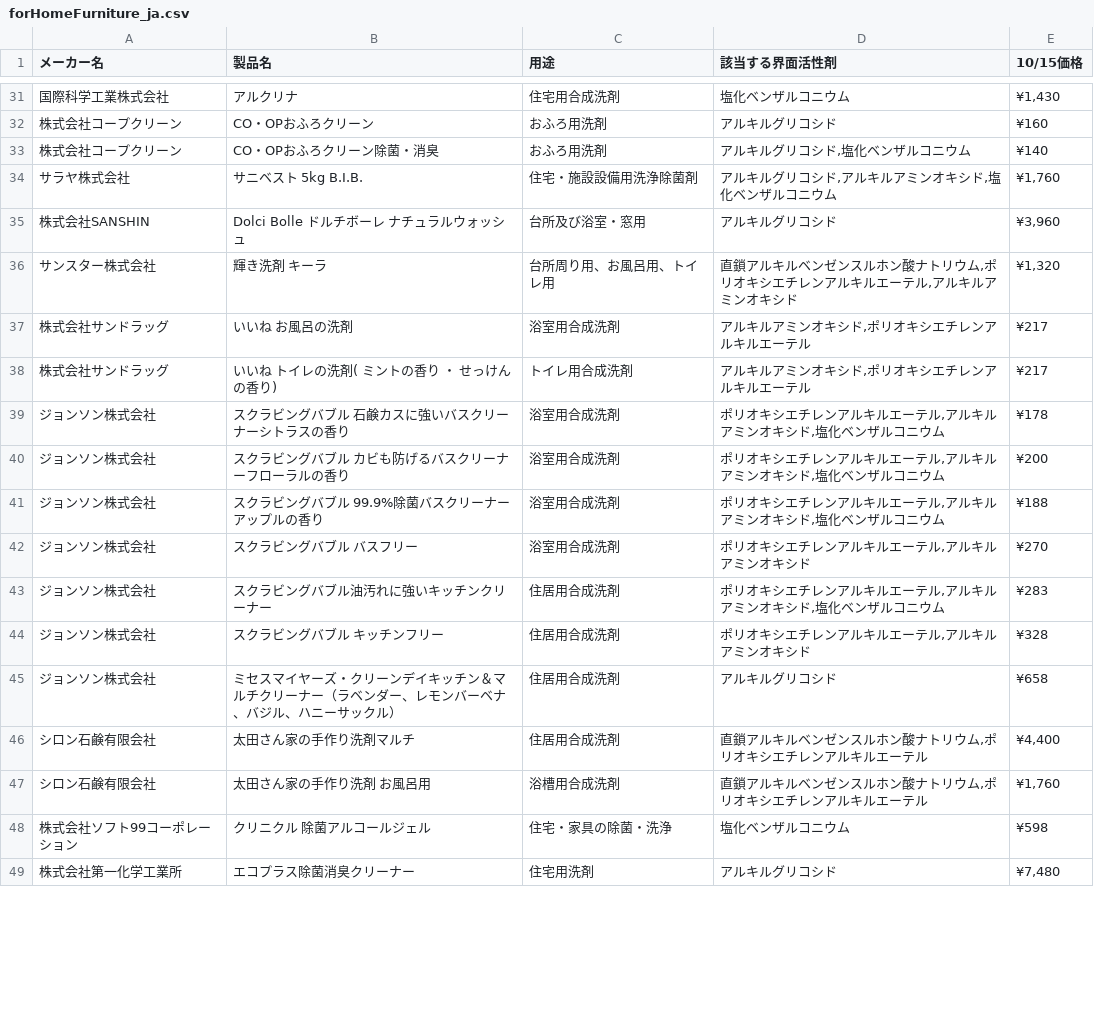
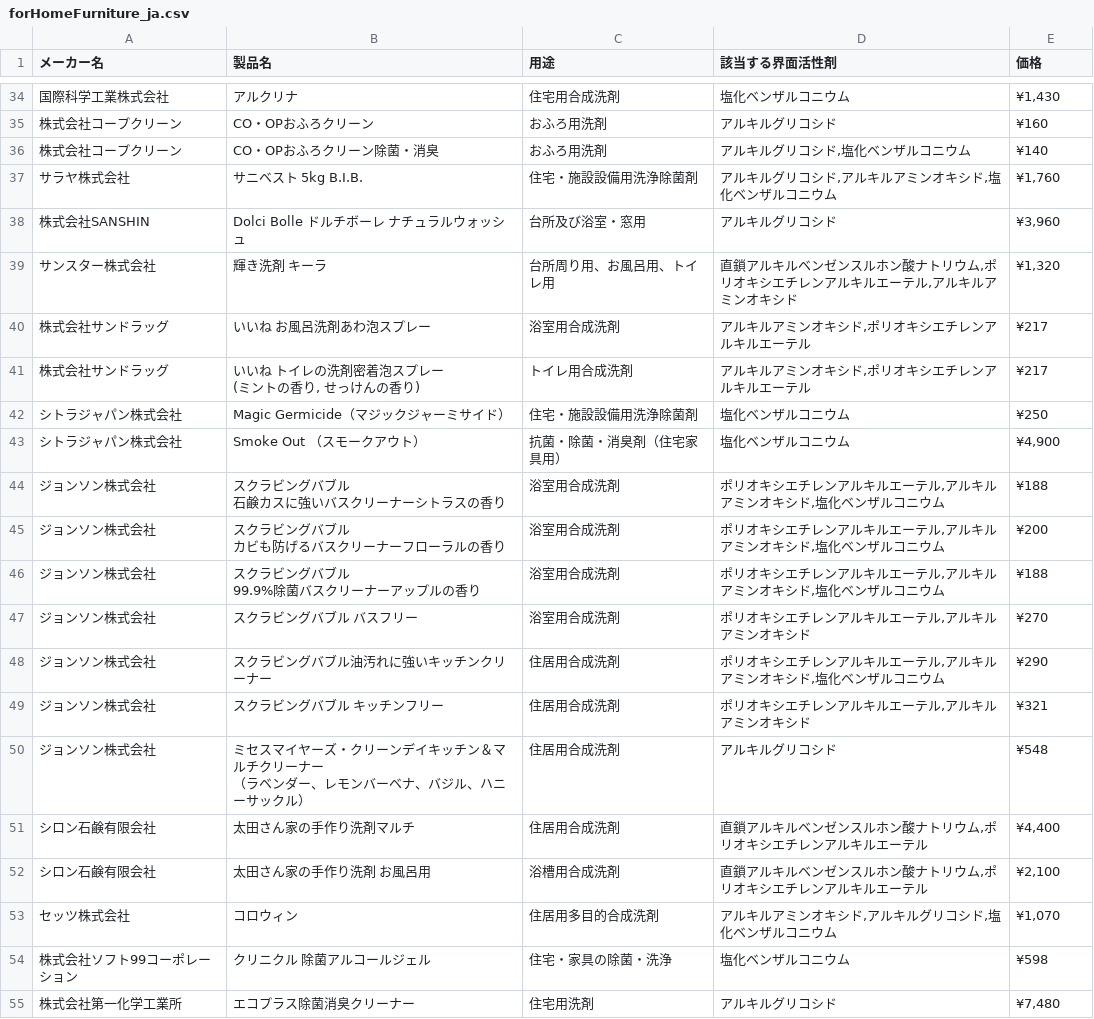
Before and after one commit to porolakka/detergentlist, a CSV file: forHomeFurniture_ja.csv, drawn as a sheet; only a part is shown, gaps mark what is left out; addresses are those after the commit; ↵ is a line break in a cell; the diff covers the shown part only; the diff names each change by its address in the sheet, - before the commit and + after, or states it on an @@ line.

```diff
--- a/forHomeFurniture_ja.csv
+++ b/forHomeFurniture_ja.csv
-E1: 10/15価格
+E1: 価格
-B40 (製品名): いいね お風呂の洗剤
+B40 (製品名): いいね お風呂洗剤あわ泡スプレー
-B41 (製品名): いいね トイレの洗剤( ミントの香り ・ せっけんの香り)
+B41 (製品名): いいね トイレの洗剤密着泡スプレー ↵ (ミントの香り, せっけんの香り)
+row 42: シトラジャパン株式会社 | Magic Germicide（マジックジャーミサイド） | 住宅・施設設備用洗浄除菌剤 | 塩化ベンザルコニウム | ¥250
+row 43: シトラジャパン株式会社 | Smoke Out （スモークアウト） | 抗菌・除菌・消臭剤（住宅家具用） | 塩化ベンザルコニウム | ¥4,900
-B44 (製品名): スクラビングバブル 石鹸カスに強いバスクリーナーシトラスの香り
+B44 (製品名): スクラビングバブル ↵ 石鹸カスに強いバスクリーナーシトラスの香り
-E44 (価格): ¥178
+E44 (価格): ¥188
-B45 (製品名): スクラビングバブル カビも防げるバスクリーナーフローラルの香り
+B45 (製品名): スクラビングバブル ↵ カビも防げるバスクリーナーフローラルの香り
-B46 (製品名): スクラビングバブル 99.9%除菌バスクリーナーアップルの香り
+B46 (製品名): スクラビングバブル ↵ 99.9%除菌バスクリーナーアップルの香り
-E48 (価格): ¥283
+E48 (価格): ¥290
-E49 (価格): ¥328
+E49 (価格): ¥321
-B50 (製品名): …リーナー（ラベン…
+B50 (製品名): …リーナー ↵ （ラベン…
-E50 (価格): ¥658
+E50 (価格): ¥548
-E52 (価格): ¥1,760
+E52 (価格): ¥2,100
+row 53: セッツ株式会社 | コロウィン | 住居用多目的合成洗剤 | アルキルアミンオキシド,アルキルグリコシド,塩化ベンザルコニウム | ¥1,070
```
Also changed, not shown: 15 added rows and 71 edited cells elsewhere in this file, forKitchen_ja.csv.
